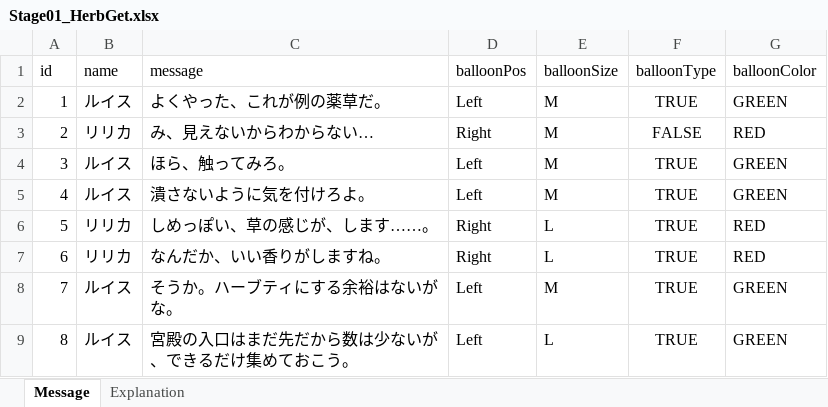
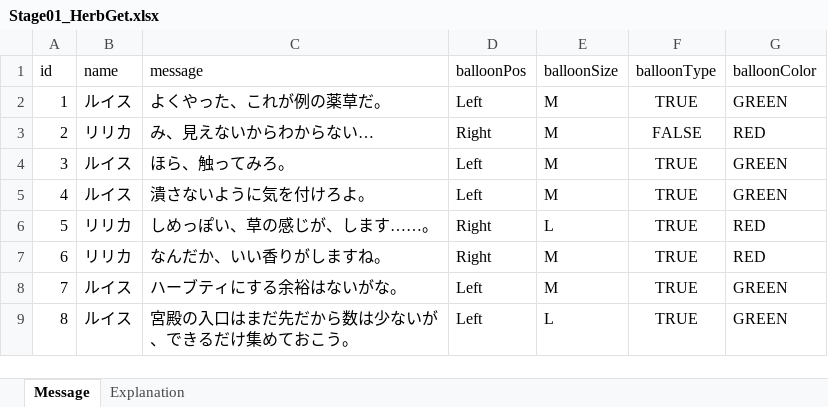
Before and after one commit to teppeiniitsuma/TGSProject, an Excel workbook: TGSProject/Assets/Resources/MessageData/Excels/Stage01_HerbGet.xlsx, sheet Message, drawn as a sheet; values as stored, in another font and other column widths than the file's, no borders; table styles not drawn; the diff names each change by its address in the sheet, - before the commit and + after, or states it on an @@ line.

```diff
--- a/TGSProject/Assets/Resources/MessageData/Excels/Stage01_HerbGet.xlsx (sheet Message)
+++ b/TGSProject/Assets/Resources/MessageData/Excels/Stage01_HerbGet.xlsx (sheet Message)
-E7 (balloonSize): L
+E7 (balloonSize): M
-C8 (message): そうか。ハーブティにする余裕はないがな。
+C8 (message): ハーブティにする余裕はないがな。
```
Also changed, not shown: TGSProject/Assets/Resources/MessageData/Excels/Prologue.xlsx, TGSProject/Assets/Resources/MessageData/Excels/Stage01_Medusa.xlsx, 52 other files.
